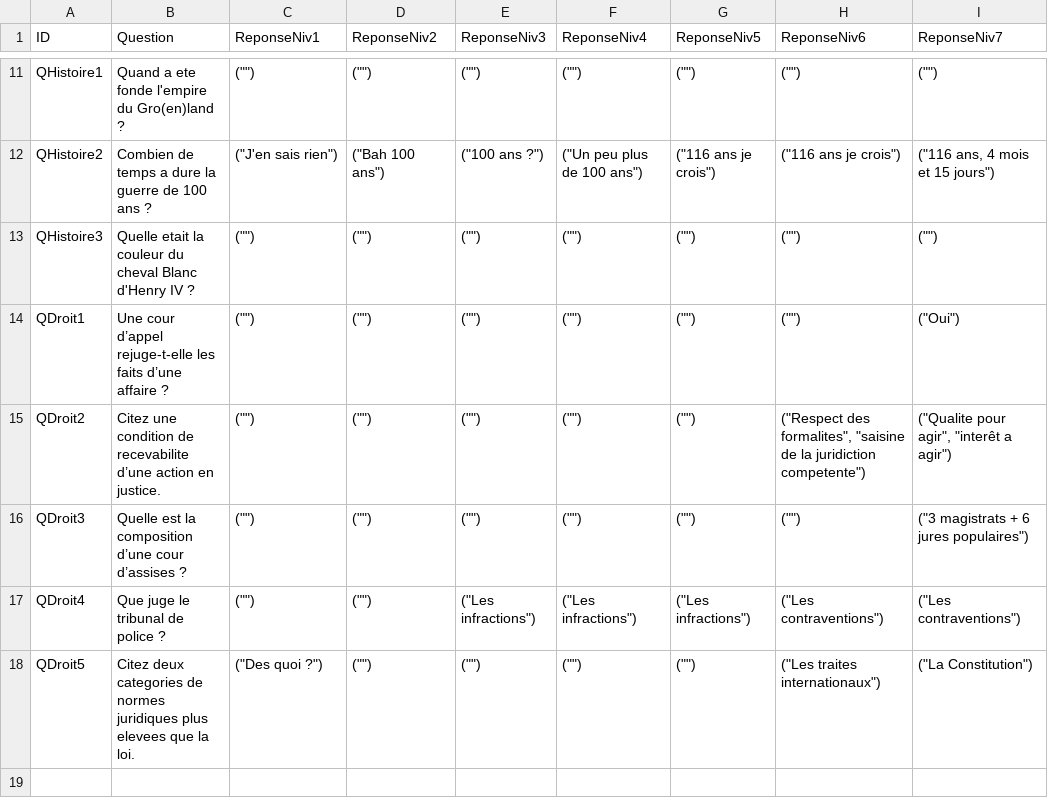
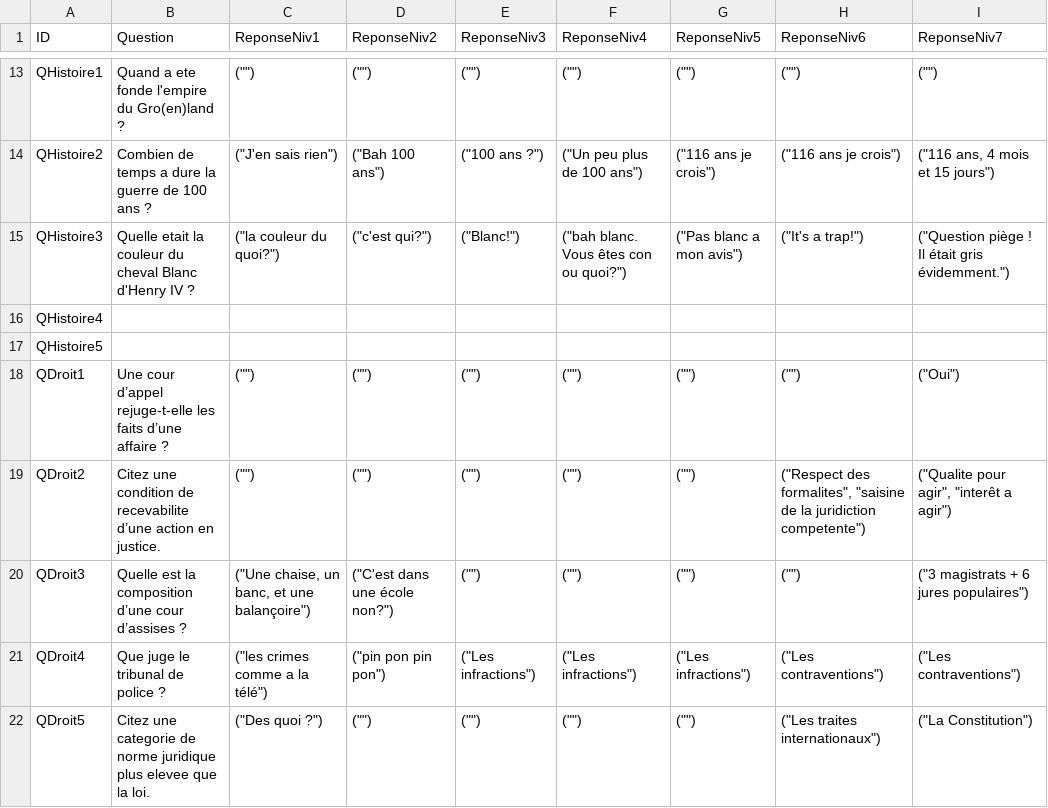
Before and after one commit to PierreEVEN/ProjetT4, a CSV file: DataQuestionsProf.csv, drawn as a sheet; only a part is shown, gaps mark what is left out; the diff covers the shown part only.

Commit message:
Update question prof csv

```diff
--- a/DataQuestionsProf.csv
+++ b/DataQuestionsProf.csv
@@ -12,7 +14,9 @@ QHistoire1,Quand a ete fonde l'empire du Gro(en)land ?,"("""")","("""")","("""")
 QHistoire2,Combien de temps a dure la guerre de 100 ans ?,"(""J'en sais rien"")","(""Bah 100 ans"")","(""100 ans ?"")","(""Un peu plus de 100 ans"")","(""116 ans je crois"")","(""116 ans je crois"")","(""116 ans, 4 mois et 15 jours"")"
-QHistoire3,Quelle etait la couleur du cheval Blanc d'Henry IV ?,"("""")","("""")","("""")","("""")","("""")","("""")","("""")"
+QHistoire3,Quelle etait la couleur du cheval Blanc d'Henry IV ?,"(""la couleur du quoi?"")","(""c'est qui?"")","(""Blanc!"")","(""bah blanc. Vous êtes con ou quoi?"")","(""Pas blanc a mon avis"")","(""It's a trap!"")","(""Question piège ! Il était gris évidemment."")"
+QHistoire4,,,,,,,,
+QHistoire5,,,,,,,,
 QDroit1,Une cour d’appel rejuge-t-elle les faits d’une affaire ?,"("""")","("""")","("""")","("""")","("""")","("""")","(""Oui"")"
 QDroit2,Citez une condition de recevabilite d’une action en justice.,"("""")","("""")","("""")","("""")","("""")","(""Respect des formalites"", ""saisine de la juridiction competente"")","(""Qualite pour agir"", ""interêt a agir"")"
-QDroit3,Quelle est la composition d’une cour d’assises ?,"("""")","("""")","("""")","("""")","("""")","("""")","(""3 magistrats + 6 jures populaires"")"
-QDroit4,Que juge le tribunal de police ?,"("""")","("""")","(""Les infractions"")","(""Les infractions"")","(""Les infractions"")","(""Les contraventions"")","(""Les contraventions"")"
-QDroit5,Citez deux categories de normes juridiques plus elevees que la loi.,"(""Des quoi ?"")","("""")","("""")","("""")","("""")","(""Les traites internationaux"")","(""La Constitution"")"
+QDroit3,Quelle est la composition d’une cour d’assises ?,"(""Une chaise, un banc, et une balançoire"")","(""C'est dans une école non?"")","("""")","("""")","("""")","("""")","(""3 magistrats + 6 jures populaires"")"
+QDroit4,Que juge le tribunal de police ?,"(""les crimes comme a la télé"")","(""pin pon pin pon"")","(""Les infractions"")","(""Les infractions"")","(""Les infractions"")","(""Les contraventions"")","(""Les contraventions"")"
+QDroit5,Citez une categorie de norme juridique plus elevee que la loi.,"(""Des quoi ?"")","("""")","("""")","("""")","("""")","(""Les traites internationaux"")","(""La Constitution"")"
```
Also changed, not shown: 2 added rows and 41 edited cells elsewhere in this file.
